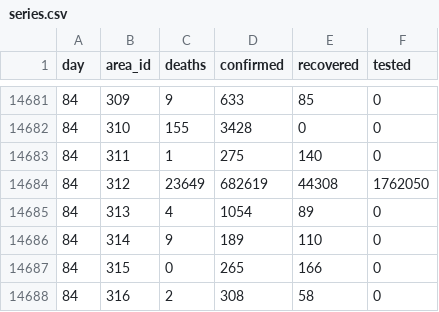
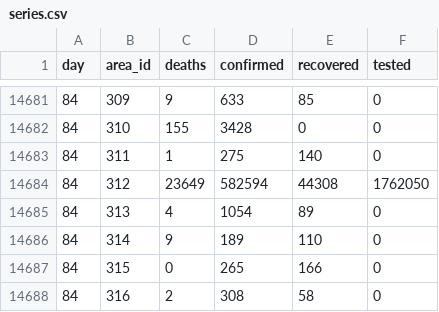
Before and after one commit to kennygrant/coronavirus, a CSV file: data/series.csv, drawn as a sheet; only a part is shown, gaps mark what is left out.

Commit message:
Fix error introduced by bogus data from JHU

```diff
--- a/data/series.csv
+++ b/data/series.csv
@@ -14683,3 +14683,3 @@ day,area_id,deaths,confirmed,recovered,tested
 84,311,1,275,140,0
-84,312,23649,682619,44308,1762050
+84,312,23649,582594,44308,1762050
 84,313,4,1054,89,0
```
